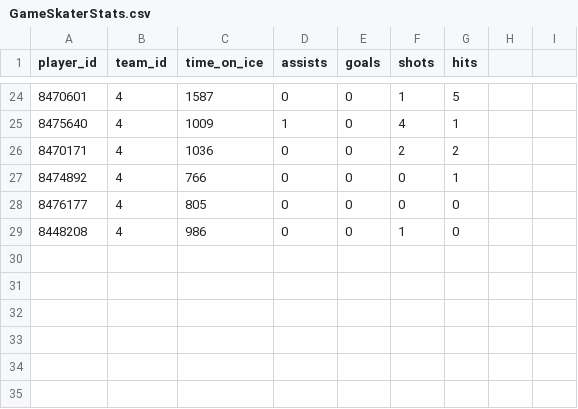
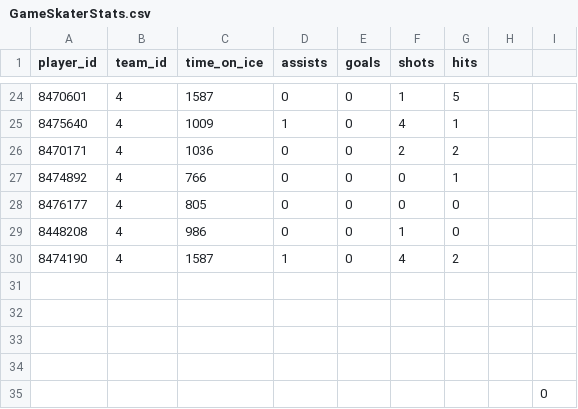
Before and after one commit to Cs-205-Warmup-Project/NHL_stuff, a CSV file: GameSkaterStats.csv, drawn as a sheet; only a part is shown, gaps mark what is left out; the diff names each change by its address in the sheet, - before the commit and + after, or states it on an @@ line.

Commit message:
Completed the firstname,lastname,keyword method. Worked on general fixes too. Will update more in team meeting.

```diff
--- a/GameSkaterStats.csv
+++ b/GameSkaterStats.csv
+row 30: 8474190 | 4 | 1587 | 1 | 0 | 4 | 2
+row 31: (empty)
+row 32: (empty)
+row 33: (empty)
+row 34: (empty)
+row 35:  |  |  |  |  |  |  |  | 0
```
Also changed, not shown: PlayerInfo1.csv, game_goalie_stats.csv, 1 other file.
